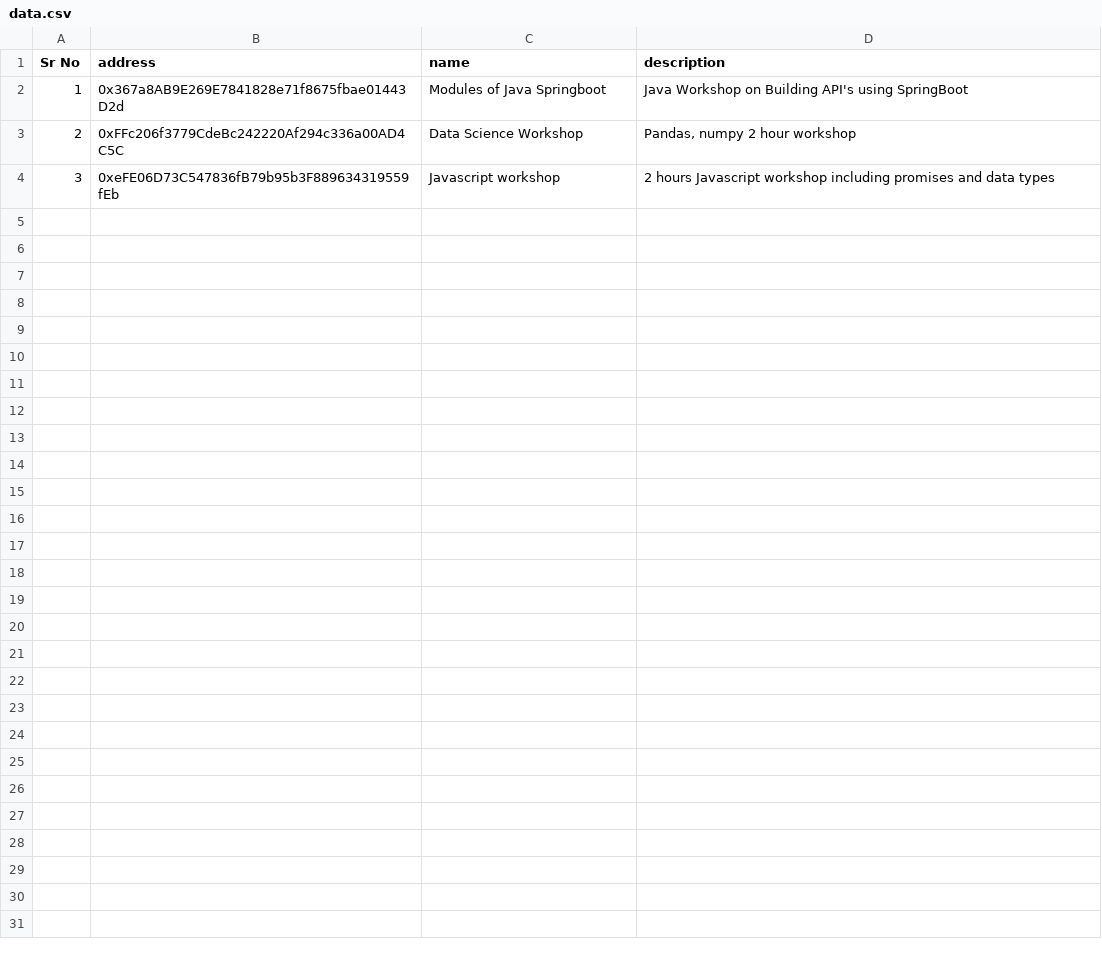
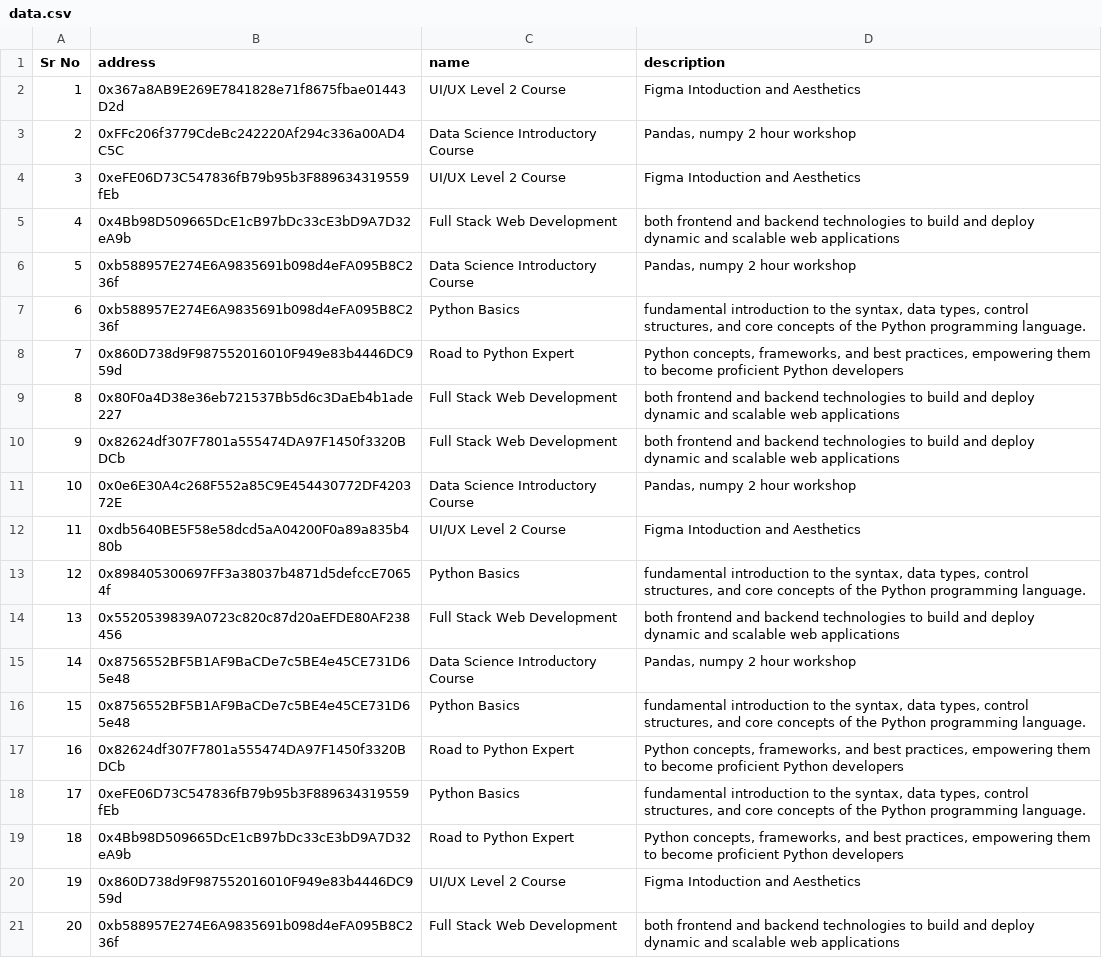
Before and after one commit to dhananjaypai08/DeCATv, a CSV file: sample_data/data.csv, drawn as a sheet.

Commit message:
data updation

```diff
--- a/sample_data/data.csv
+++ b/sample_data/data.csv
@@ -1,4 +1,21 @@
 Sr No,address,name,description
-1,0x367a8AB9E269E7841828e71f8675fbae01443D2d,Modules of Java Springboot,Java Workshop on Building API's using SpringBoot
-2,0xFFc206f3779CdeBc242220Af294c336a00AD4C5C,Data Science Workshop,"Pandas, numpy 2 hour workshop"
-3,0xeFE06D73C547836fB79b95b3F889634319559fEb,Javascript workshop,2 hours Javascript workshop including promises and data types
+1,0x367a8AB9E269E7841828e71f8675fbae01443D2d,UI/UX Level 2 Course,Figma Intoduction and Aesthetics
+2,0xFFc206f3779CdeBc242220Af294c336a00AD4C5C,Data Science Introductory Course,"Pandas, numpy 2 hour workshop"
+3,0xeFE06D73C547836fB79b95b3F889634319559fEb,UI/UX Level 2 Course,Figma Intoduction and Aesthetics
+4,0x4Bb98D509665DcE1cB97bDc33cE3bD9A7D32eA9b,Full Stack Web Development,both frontend and backend technologies to build and deploy dynamic and scalable web applications
+5,0xb588957E274E6A9835691b098d4eFA095B8C236f,Data Science Introductory Course,"Pandas, numpy 2 hour workshop"
+6,0xb588957E274E6A9835691b098d4eFA095B8C236f,Python Basics,"fundamental introduction to the syntax, data types, control structures, and core concepts of the Python programming language."
+7,0x860D738d9F987552016010F949e83b4446DC959d,Road to Python Expert,"Python concepts, frameworks, and best practices, empowering them to become proficient Python developers"
+8,0x80F0a4D38e36eb721537Bb5d6c3DaEb4b1ade227,Full Stack Web Development,both frontend and backend technologies to build and deploy dynamic and scalable web applications
+9,0x82624df307F7801a555474DA97F1450f3320BDCb,Full Stack Web Development,both frontend and backend technologies to build and deploy dynamic and scalable web applications
+10,0x0e6E30A4c268F552a85C9E454430772DF420372E,Data Science Introductory Course,"Pandas, numpy 2 hour workshop"
+11,0xdb5640BE5F58e58dcd5aA04200F0a89a835b480b,UI/UX Level 2 Course,Figma Intoduction and Aesthetics
+12,0x898405300697FF3a38037b4871d5defccE70654f,Python Basics,"fundamental introduction to the syntax, data types, control structures, and core concepts of the Python programming language."
+13,0x5520539839A0723c820c87d20aEFDE80AF238456,Full Stack Web Development,both frontend and backend technologies to build and deploy dynamic and scalable web applications
+14,0x8756552BF5B1AF9BaCDe7c5BE4e45CE731D65e48,Data Science Introductory Course,"Pandas, numpy 2 hour workshop"
+15,0x8756552BF5B1AF9BaCDe7c5BE4e45CE731D65e48,Python Basics,"fundamental introduction to the syntax, data types, control structures, and core concepts of the Python programming language."
+16,0x82624df307F7801a555474DA97F1450f3320BDCb,Road to Python Expert,"Python concepts, frameworks, and best practices, empowering them to become proficient Python developers"
+17,0xeFE06D73C547836fB79b95b3F889634319559fEb,Python Basics,"fundamental introduction to the syntax, data types, control structures, and core concepts of the Python programming language."
+18,0x4Bb98D509665DcE1cB97bDc33cE3bD9A7D32eA9b,Road to Python Expert,"Python concepts, frameworks, and best practices, empowering them to become proficient Python developers"
+19,0x860D738d9F987552016010F949e83b4446DC959d,UI/UX Level 2 Course,Figma Intoduction and Aesthetics
+20,0xb588957E274E6A9835691b098d4eFA095B8C236f,Full Stack Web Development,both frontend and backend technologies to build and deploy dynamic and scalable web applications
```
